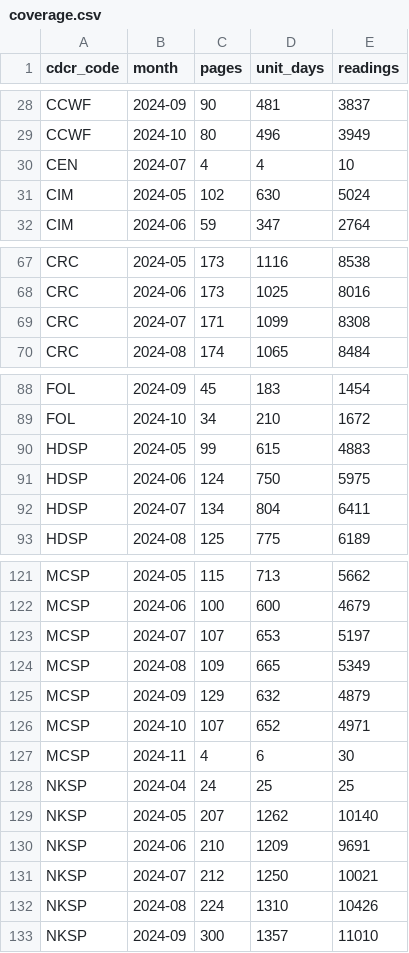
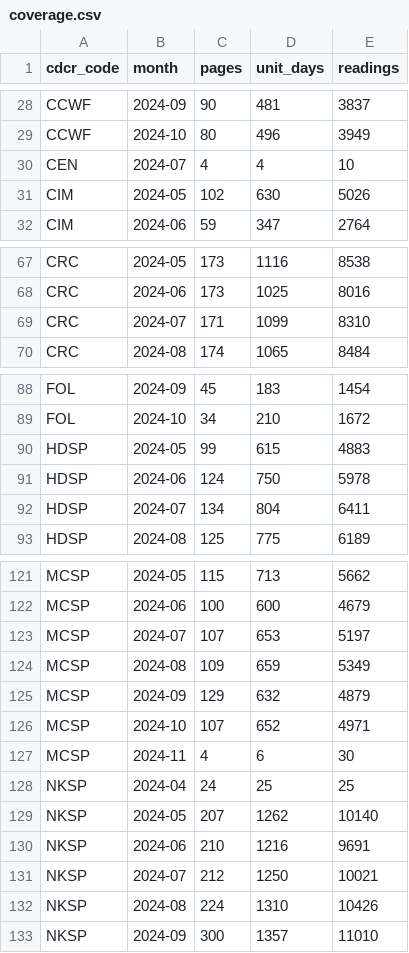
Before and after one commit to mbecica/cdcr_facility_data, a CSV file: data/heat/heat_plan_2024/indoor/coverage.csv, drawn as a sheet; only a part is shown, gaps mark what is left out; the diff covers the shown part only.

```diff
--- a/data/heat/heat_plan_2024/indoor/coverage.csv
+++ b/data/heat/heat_plan_2024/indoor/coverage.csv
@@ -30,3 +30,3 @@ CCWF,2024-10,80,496,3949
 CEN,2024-07,4,4,10
-CIM,2024-05,102,630,5024
+CIM,2024-05,102,630,5026
 CIM,2024-06,59,347,2764
@@ -68,3 +68,3 @@ CRC,2024-05,173,1116,8538
 CRC,2024-06,173,1025,8016
-CRC,2024-07,171,1099,8308
+CRC,2024-07,171,1099,8310
 CRC,2024-08,174,1065,8484
@@ -90,3 +90,3 @@ FOL,2024-10,34,210,1672
 HDSP,2024-05,99,615,4883
-HDSP,2024-06,124,750,5975
+HDSP,2024-06,124,750,5978
 HDSP,2024-07,134,804,6411
@@ -123,3 +123,3 @@ MCSP,2024-06,100,600,4679
 MCSP,2024-07,107,653,5197
-MCSP,2024-08,109,665,5349
+MCSP,2024-08,109,659,5349
 MCSP,2024-09,129,632,4879
@@ -129,3 +129,3 @@ NKSP,2024-04,24,25,25
 NKSP,2024-05,207,1262,10140
-NKSP,2024-06,210,1209,9691
+NKSP,2024-06,210,1216,9691
 NKSP,2024-07,212,1250,10021
```
Also changed, not shown: 11 edited cells elsewhere in this file, data/heat/heat_plan_2024/ac_outage/raw/CIW.csv, data/heat/heat_plan_2024/ac_outage/raw/CMF.csv, 33 other files.
